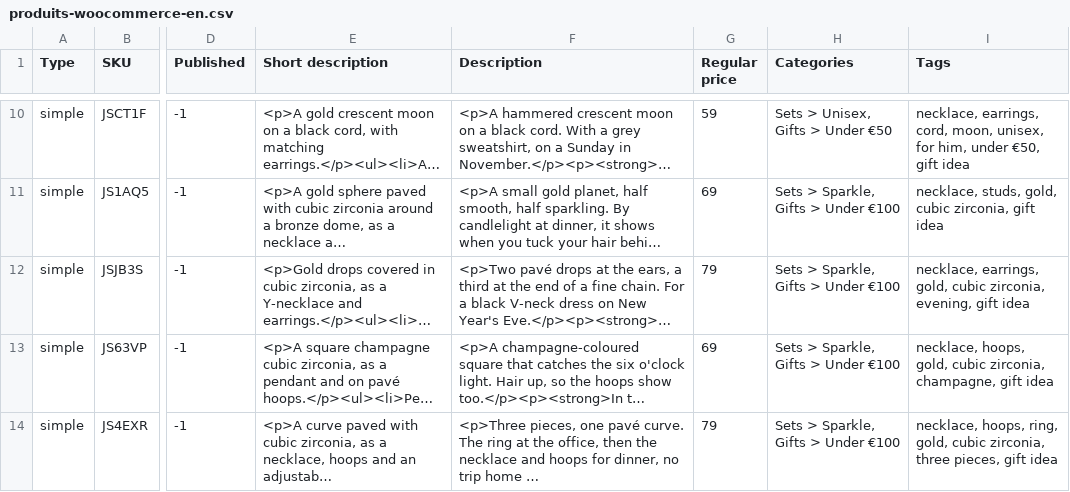
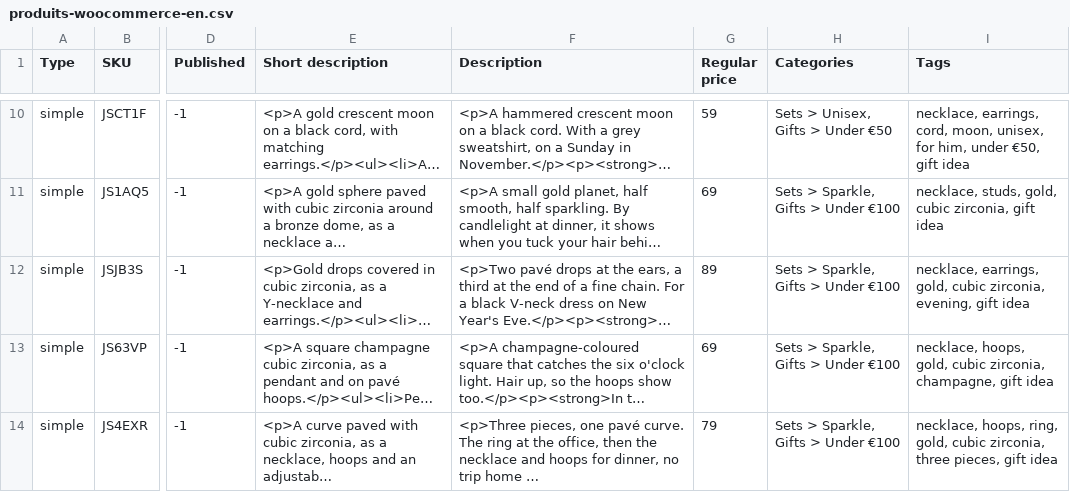
Before and after one commit to omranii96/APPEDU2026, a CSV file: woocommerce/contenus/produits-woocommerce-en.csv, drawn as a sheet; only a part is shown, gaps mark what is left out; long unchanged cells end in …; the diff names each change by its address in the sheet, - before the commit and + after, or states it on an @@ line.

```diff
--- a/woocommerce/contenus/produits-woocommerce-en.csv
+++ b/woocommerce/contenus/produits-woocommerce-en.csv
-G12 (Regular price): 79
+G12 (Regular price): 89
```
Also changed, not shown: woocommerce/contenus/produits-woocommerce.csv, woocommerce/finances/couts-branvas.csv, 19 other files.
